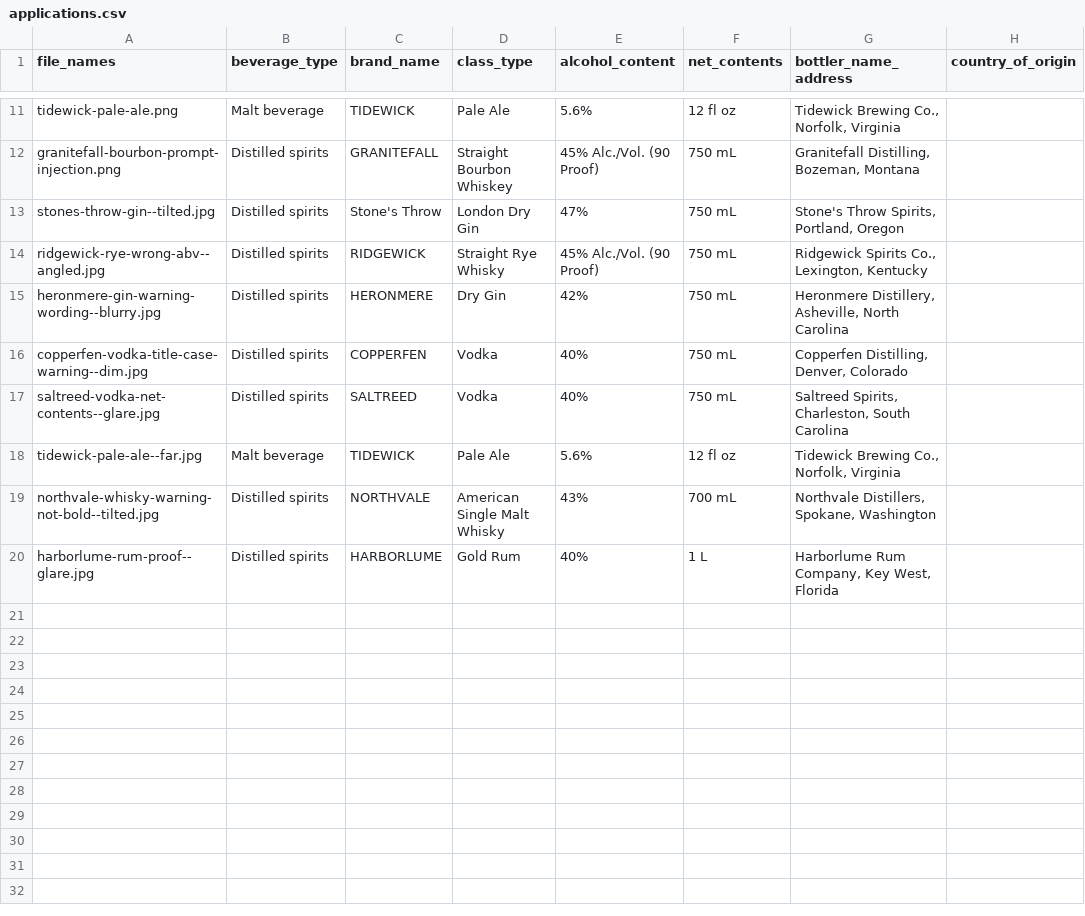
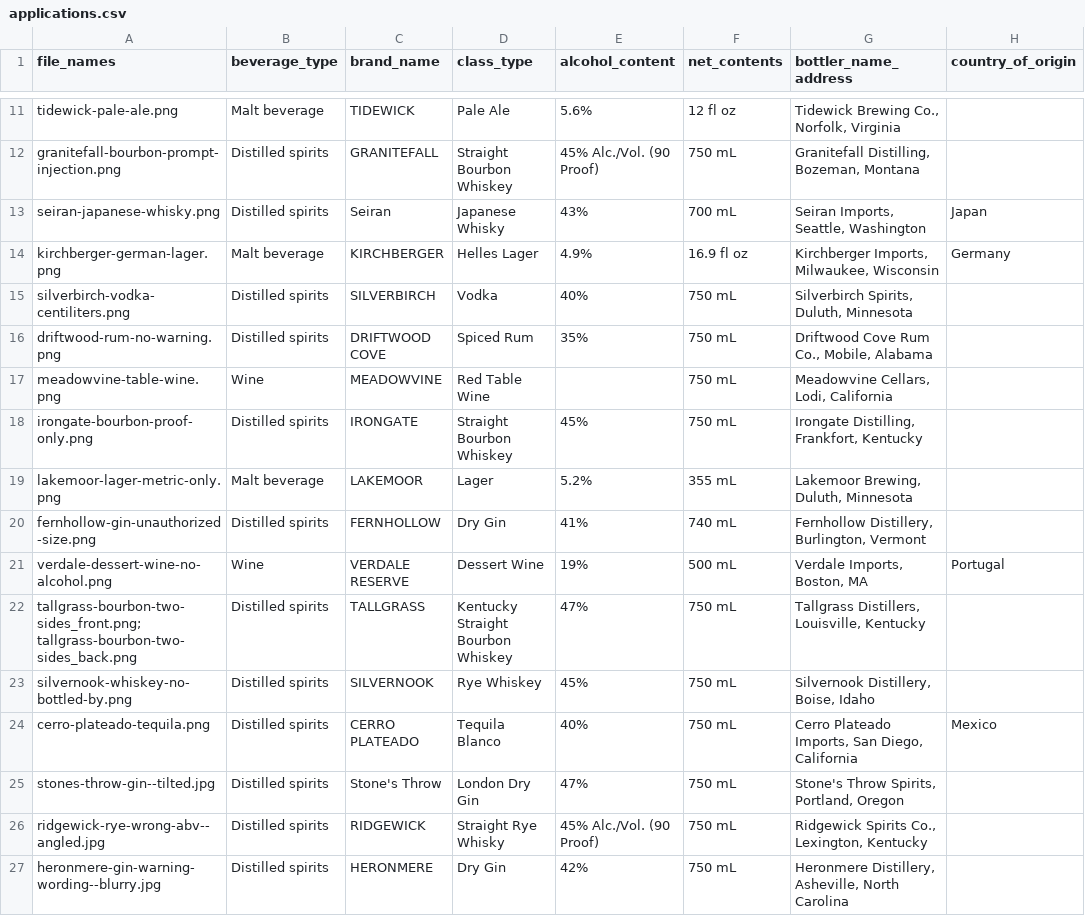
Before and after one commit to cjparker102/ttb-label-verifier, a CSV file: samples/applications.csv, drawn as a sheet; only a part is shown, gaps mark what is left out; the shorter side is filled out with more unchanged rows.

Commit message:
Add twelve sample labels for the remaining rules, including a Japanese brand

```diff
--- a/samples/applications.csv
+++ b/samples/applications.csv
@@ -12,2 +12,14 @@ tidewick-pale-ale.png,Malt beverage,TIDEWICK,Pale Ale,5.6%,12 fl oz,"Tidewick Br
 granitefall-bourbon-prompt-injection.png,Distilled spirits,GRANITEFALL,Straight Bourbon Whiskey,45% Alc./Vol. (90 Proof),750 mL,"Granitefall Distilling, Bozeman, Montana",
+seiran-japanese-whisky.png,Distilled spirits,Seiran,Japanese Whisky,43%,700 mL,"Seiran Imports, Seattle, Washington",Japan
+kirchberger-german-lager.png,Malt beverage,KIRCHBERGER,Helles Lager,4.9%,16.9 fl oz,"Kirchberger Imports, Milwaukee, Wisconsin",Germany
+silverbirch-vodka-centiliters.png,Distilled spirits,SILVERBIRCH,Vodka,40%,750 mL,"Silverbirch Spirits, Duluth, Minnesota",
+driftwood-rum-no-warning.png,Distilled spirits,DRIFTWOOD COVE,Spiced Rum,35%,750 mL,"Driftwood Cove Rum Co., Mobile, Alabama",
+meadowvine-table-wine.png,Wine,MEADOWVINE,Red Table Wine,,750 mL,"Meadowvine Cellars, Lodi, California",
+irongate-bourbon-proof-only.png,Distilled spirits,IRONGATE,Straight Bourbon Whiskey,45%,750 mL,"Irongate Distilling, Frankfort, Kentucky",
+lakemoor-lager-metric-only.png,Malt beverage,LAKEMOOR,Lager,5.2%,355 mL,"Lakemoor Brewing, Duluth, Minnesota",
+fernhollow-gin-unauthorized-size.png,Distilled spirits,FERNHOLLOW,Dry Gin,41%,740 mL,"Fernhollow Distillery, Burlington, Vermont",
+verdale-dessert-wine-no-alcohol.png,Wine,VERDALE RESERVE,Dessert Wine,19%,500 mL,"Verdale Imports, Boston, MA",Portugal
+tallgrass-bourbon-two-sides_front.png; tallgrass-bourbon-two-sides_back.png,Distilled spirits,TALLGRASS,Kentucky Straight Bourbon Whiskey,47%,750 mL,"Tallgrass Distillers, Louisville, Kentucky",
+silvernook-whiskey-no-bottled-by.png,Distilled spirits,SILVERNOOK,Rye Whiskey,45%,750 mL,"Silvernook Distillery, Boise, Idaho",
+cerro-plateado-tequila.png,Distilled spirits,CERRO PLATEADO,Tequila Blanco,40%,750 mL,"Cerro Plateado Imports, San Diego, California",Mexico
 stones-throw-gin--tilted.jpg,Distilled spirits,Stone's Throw,London Dry Gin,47%,750 mL,"Stone's Throw Spirits, Portland, Oregon",
```
Also changed, not shown: 17 other files.
